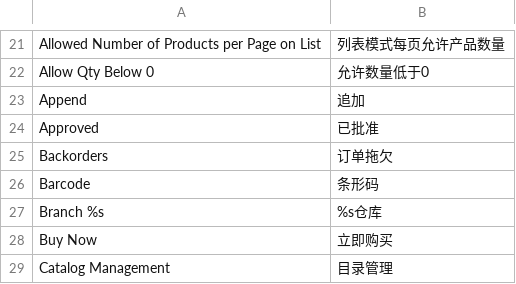
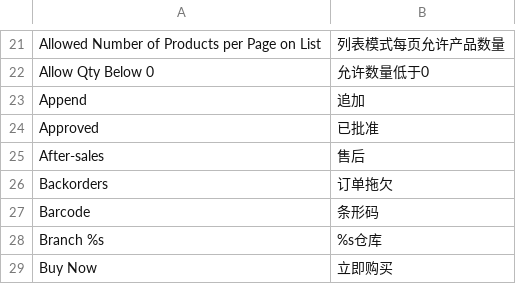
Before and after one commit to peachyang/py_website, a CSV file: app/i18n/zh-CN/catalog.csv, drawn as a sheet; only a part is shown, gaps mark what is left out; the shorter side is filled out with more unchanged rows; the diff names each change by its address in the sheet, - before the commit and + after, or states it on an @@ line.

```diff
--- a/app/i18n/zh-CN/catalog.csv
+++ b/app/i18n/zh-CN/catalog.csv
+row 25: After-sales | 售后
```
Also changed, not shown: 7 other files.
